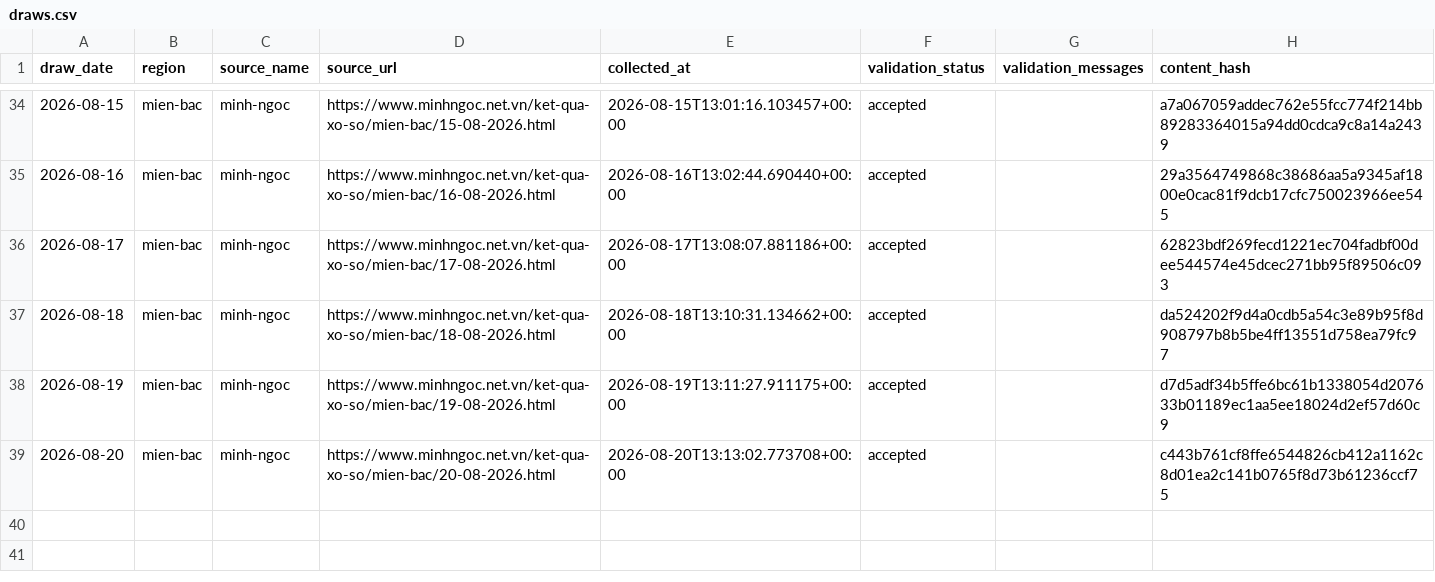
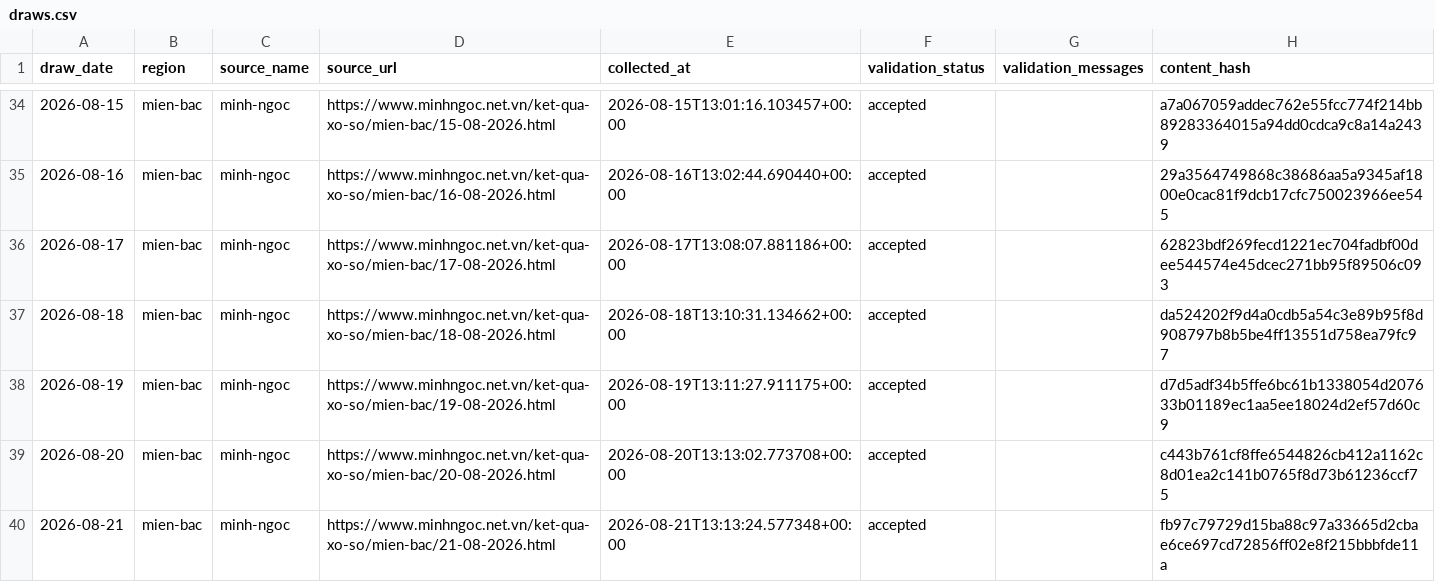
Before and after one commit to kina2711/vn-lottery-xsmb, a CSV file: data/processed/draws.csv, drawn as a sheet; only a part is shown, gaps mark what is left out.

```diff
--- a/data/processed/draws.csv
+++ b/data/processed/draws.csv
@@ -39 +39,2 @@ draw_date,region,source_name,source_url,collected_at,validation_status,validatio
 2026-08-20,mien-bac,minh-ngoc,https://www.minhngoc.net.vn/ket-qua-xo-so/mien-bac/20-08-2026.html,2026-08-20T13:13:02.773708+00:00,accepted,,c443b761cf8ffe6544826cb412a1162c8d01ea2c141b0765f8d73b61236ccf75
+2026-08-21,mien-bac,minh-ngoc,https://www.minhngoc.net.vn/ket-qua-xo-so/mien-bac/21-08-2026.html,2026-08-21T13:13:24.577348+00:00,accepted,,fb97c79729d15ba88c97a33665d2cbae6ce697cd72856ff02e8f215bbbfde11a
```
Also changed, not shown: data/reports/days_since_last_seen.csv, data/reports/frequency.csv, 10 other files.
